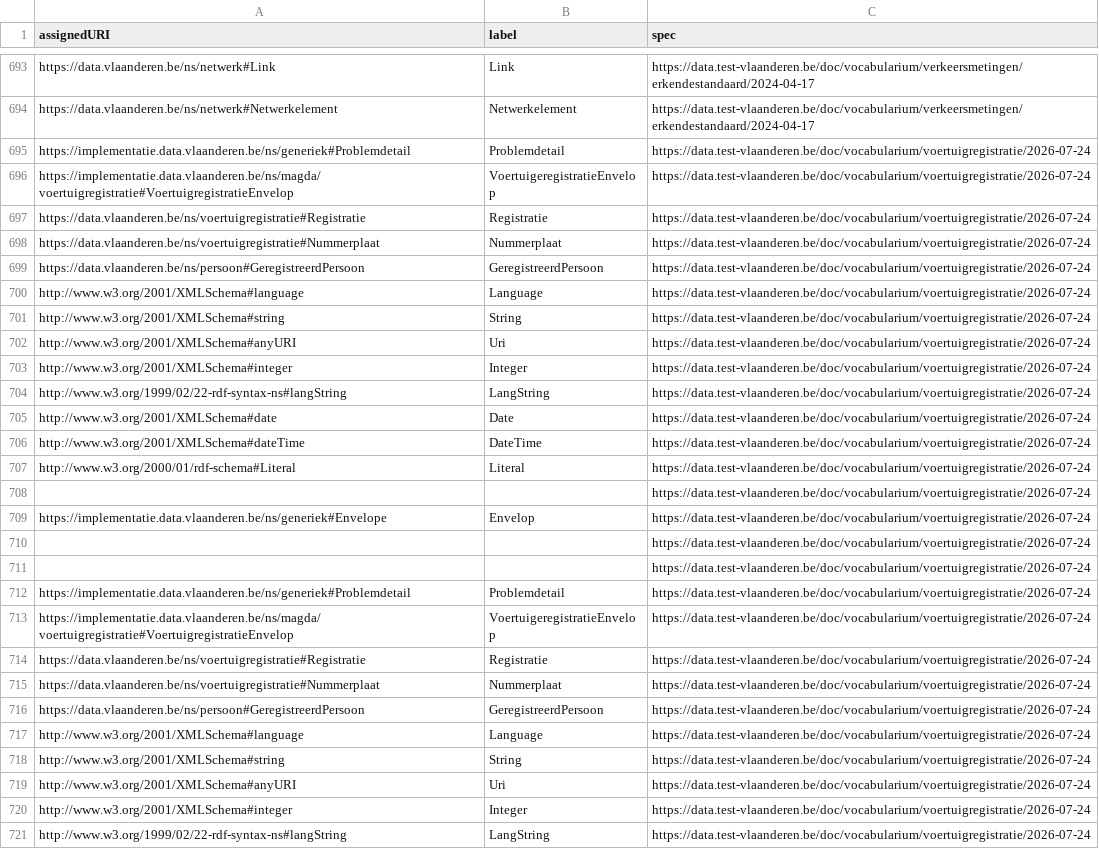
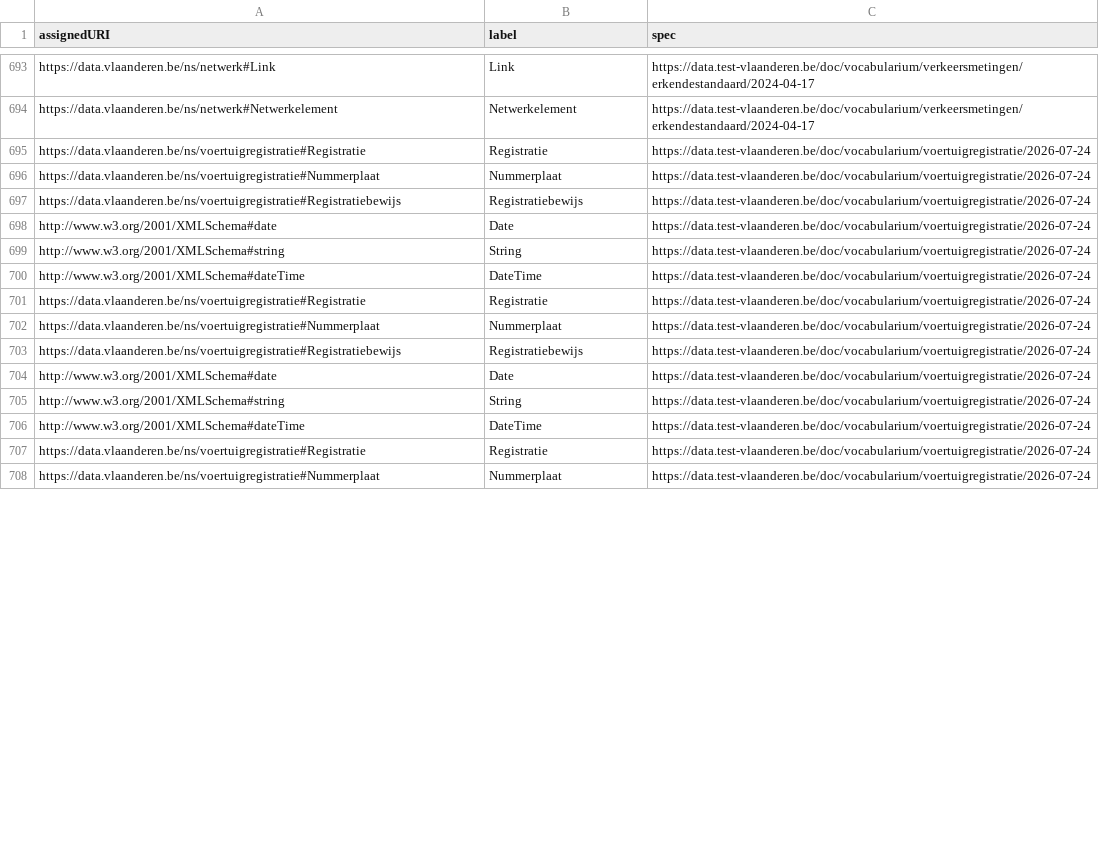
Before and after one commit to Informatievlaanderen/data.vlaanderen.be-statistics, a CSV file: root.classes.voc.csv, drawn as a sheet; only a part is shown, gaps mark what is left out; the shorter side is filled out with more unchanged rows; the diff covers the shown part only.

```diff
--- a/root.classes.voc.csv
+++ b/root.classes.voc.csv
@@ -694,28 +694,12 @@
 "https://data.vlaanderen.be/ns/netwerk#Netwerkelement","Netwerkelement","https://data.test-vlaanderen.be/doc/vocabularium/verkeersmetingen/erkendestandaard/2024-04-17"
-"https://implementatie.data.vlaanderen.be/ns/generiek#Problemdetail","Problemdetail","https://data.test-vlaanderen.be/doc/vocabularium/voertuigregistratie/2026-07-24"
-"https://implementatie.data.vlaanderen.be/ns/magda/voertuigregistratie#VoertuigregistratieEnvelop","VoertuigeregistratieEnvelop","https://data.test-vlaanderen.be/doc/vocabularium/voertuigregistratie/2026-07-24"
 "https://data.vlaanderen.be/ns/voertuigregistratie#Registratie","Registratie","https://data.test-vlaanderen.be/doc/vocabularium/voertuigregistratie/2026-07-24"
 "https://data.vlaanderen.be/ns/voertuigregistratie#Nummerplaat","Nummerplaat","https://data.test-vlaanderen.be/doc/vocabularium/voertuigregistratie/2026-07-24"
-"https://data.vlaanderen.be/ns/persoon#GeregistreerdPersoon","GeregistreerdPersoon","https://data.test-vlaanderen.be/doc/vocabularium/voertuigregistratie/2026-07-24"
-"http://www.w3.org/2001/XMLSchema#language","Language","https://data.test-vlaanderen.be/doc/vocabularium/voertuigregistratie/2026-07-24"
+"https://data.vlaanderen.be/ns/voertuigregistratie#Registratiebewijs","Registratiebewijs","https://data.test-vlaanderen.be/doc/vocabularium/voertuigregistratie/2026-07-24"
+"http://www.w3.org/2001/XMLSchema#date","Date","https://data.test-vlaanderen.be/doc/vocabularium/voertuigregistratie/2026-07-24"
 "http://www.w3.org/2001/XMLSchema#string","String","https://data.test-vlaanderen.be/doc/vocabularium/voertuigregistratie/2026-07-24"
-"http://www.w3.org/2001/XMLSchema#anyURI","Uri","https://data.test-vlaanderen.be/doc/vocabularium/voertuigregistratie/2026-07-24"
-"http://www.w3.org/2001/XMLSchema#integer","Integer","https://data.test-vlaanderen.be/doc/vocabularium/voertuigregistratie/2026-07-24"
-"http://www.w3.org/1999/02/22-rdf-syntax-ns#langString","LangString","https://data.test-vlaanderen.be/doc/vocabularium/voertuigregistratie/2026-07-24"
-"http://www.w3.org/2001/XMLSchema#date","Date","https://data.test-vlaanderen.be/doc/vocabularium/voertuigregistratie/2026-07-24"
 "http://www.w3.org/2001/XMLSchema#dateTime","DateTime","https://data.test-vlaanderen.be/doc/vocabularium/voertuigregistratie/2026-07-24"
-"http://www.w3.org/2000/01/rdf-schema#Literal","Literal","https://data.test-vlaanderen.be/doc/vocabularium/voertuigregistratie/2026-07-24"
-,,"https://data.test-vlaanderen.be/doc/vocabularium/voertuigregistratie/2026-07-24"
-"https://implementatie.data.vlaanderen.be/ns/generiek#Envelope","Envelop","https://data.test-vlaanderen.be/doc/vocabularium/voertuigregistratie/2026-07-24"
-,,"https://data.test-vlaanderen.be/doc/vocabularium/voertuigregistratie/2026-07-24"
-,,"https://data.test-vlaanderen.be/doc/vocabularium/voertuigregistratie/2026-07-24"
-"https://implementatie.data.vlaanderen.be/ns/generiek#Problemdetail","Problemdetail","https://data.test-vlaanderen.be/doc/vocabularium/voertuigregistratie/2026-07-24"
-"https://implementatie.data.vlaanderen.be/ns/magda/voertuigregistratie#VoertuigregistratieEnvelop","VoertuigeregistratieEnvelop","https://data.test-vlaanderen.be/doc/vocabularium/voertuigregistratie/2026-07-24"
 "https://data.vlaanderen.be/ns/voertuigregistratie#Registratie","Registratie","https://data.test-vlaanderen.be/doc/vocabularium/voertuigregistratie/2026-07-24"
 "https://data.vlaanderen.be/ns/voertuigregistratie#Nummerplaat","Nummerplaat","https://data.test-vlaanderen.be/doc/vocabularium/voertuigregistratie/2026-07-24"
-"https://data.vlaanderen.be/ns/persoon#GeregistreerdPersoon","GeregistreerdPersoon","https://data.test-vlaanderen.be/doc/vocabularium/voertuigregistratie/2026-07-24"
-"http://www.w3.org/2001/XMLSchema#language","Language","https://data.test-vlaanderen.be/doc/vocabularium/voertuigregistratie/2026-07-24"
+"https://data.vlaanderen.be/ns/voertuigregistratie#Registratiebewijs","Registratiebewijs","https://data.test-vlaanderen.be/doc/vocabularium/voertuigregistratie/2026-07-24"
+"http://www.w3.org/2001/XMLSchema#date","Date","https://data.test-vlaanderen.be/doc/vocabularium/voertuigregistratie/2026-07-24"
 "http://www.w3.org/2001/XMLSchema#string","String","https://data.test-vlaanderen.be/doc/vocabularium/voertuigregistratie/2026-07-24"
-"http://www.w3.org/2001/XMLSchema#anyURI","Uri","https://data.test-vlaanderen.be/doc/vocabularium/voertuigregistratie/2026-07-24"
-"http://www.w3.org/2001/XMLSchema#integer","Integer","https://data.test-vlaanderen.be/doc/vocabularium/voertuigregistratie/2026-07-24"
-"http://www.w3.org/1999/02/22-rdf-syntax-ns#langString","LangString","https://data.test-vlaanderen.be/doc/vocabularium/voertuigregistratie/2026-07-24"
```
Also changed, not shown: 17 removed rows and 4 edited cells elsewhere in this file, root.externalclasses.voc.csv, root.properties.voc.csv, 19 other files.
